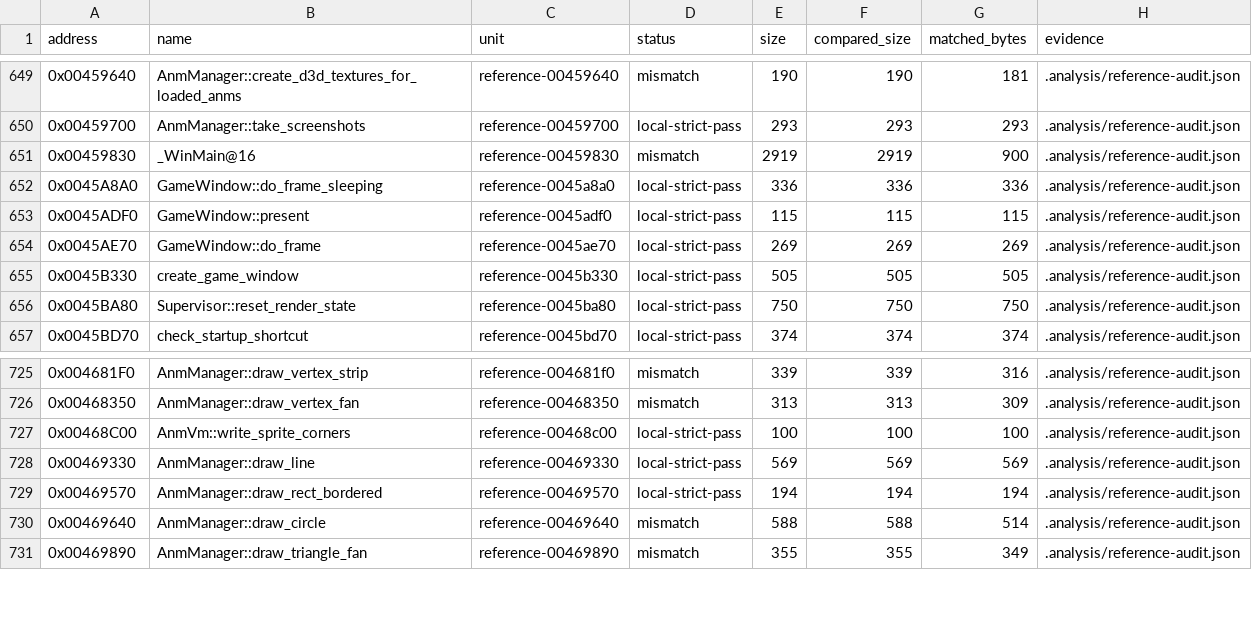
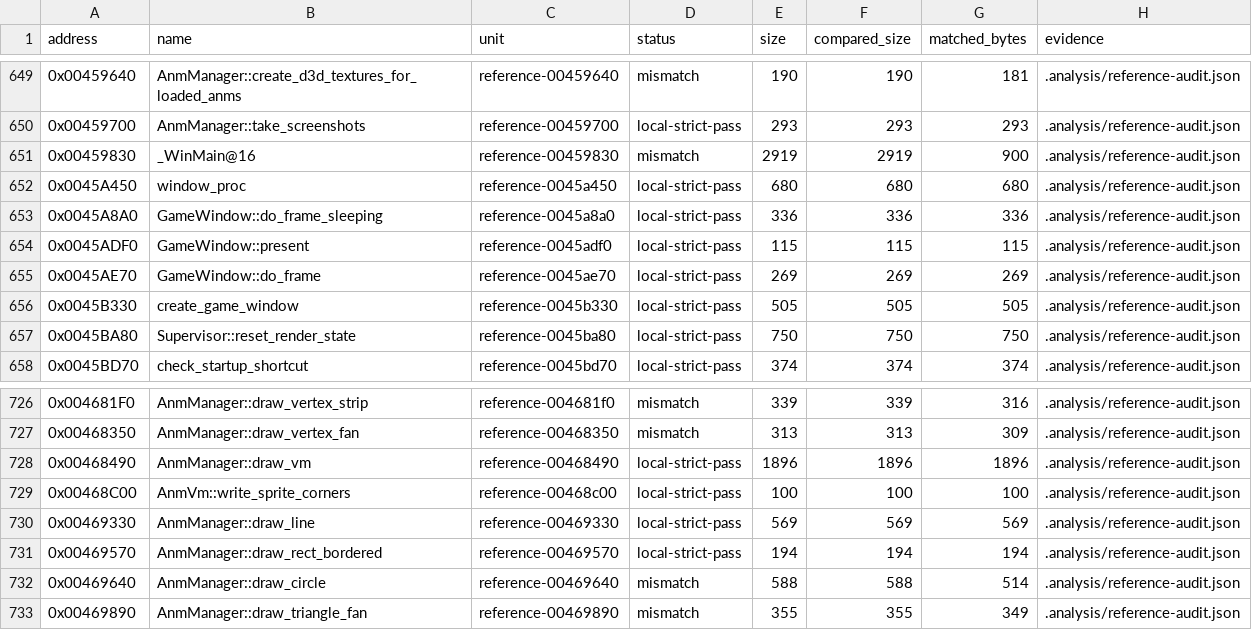
Before and after one commit to N0zoM1z0/th16, a CSV file: config/matches.csv, drawn as a sheet; only a part is shown, gaps mark what is left out.

```diff
--- a/config/matches.csv
+++ b/config/matches.csv
@@ -651,2 +651,3 @@ address,name,unit,status,size,compared_size,matched_bytes,evidence
 0x00459830,_WinMain@16,reference-00459830,mismatch,2919,2919,900,.analysis/reference-audit.json
+0x0045A450,window_proc,reference-0045a450,local-strict-pass,680,680,680,.analysis/reference-audit.json
 0x0045A8A0,GameWindow::do_frame_sleeping,reference-0045a8a0,local-strict-pass,336,336,336,.analysis/reference-audit.json
@@ -726,2 +727,3 @@ address,name,unit,status,size,compared_size,matched_bytes,evidence
 0x00468350,AnmManager::draw_vertex_fan,reference-00468350,mismatch,313,313,309,.analysis/reference-audit.json
+0x00468490,AnmManager::draw_vm,reference-00468490,local-strict-pass,1896,1896,1896,.analysis/reference-audit.json
 0x00468C00,AnmVm::write_sprite_corners,reference-00468c00,local-strict-pass,100,100,100,.analysis/reference-audit.json
```
Also changed, not shown: config/function-boundaries.csv, config/functions.csv, 11 other files.
